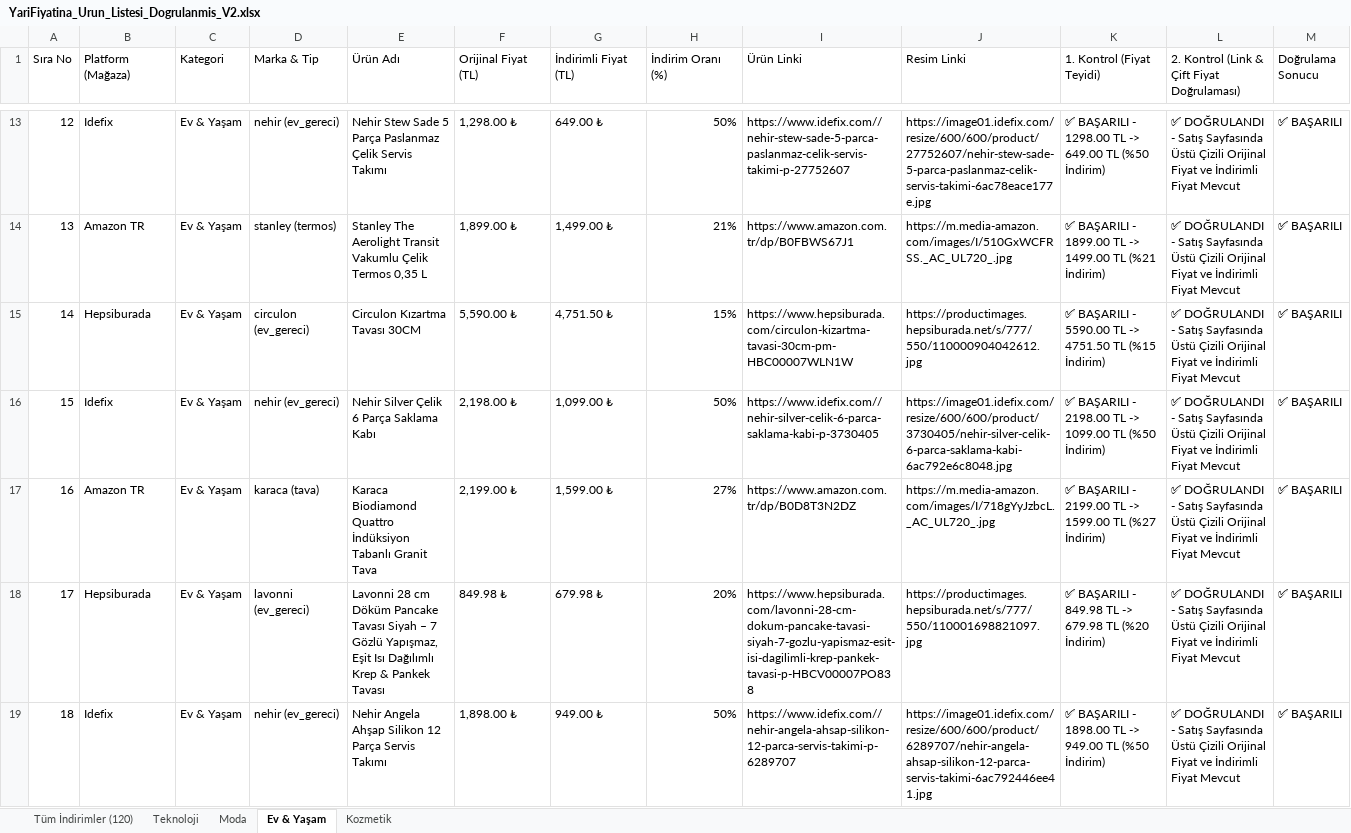
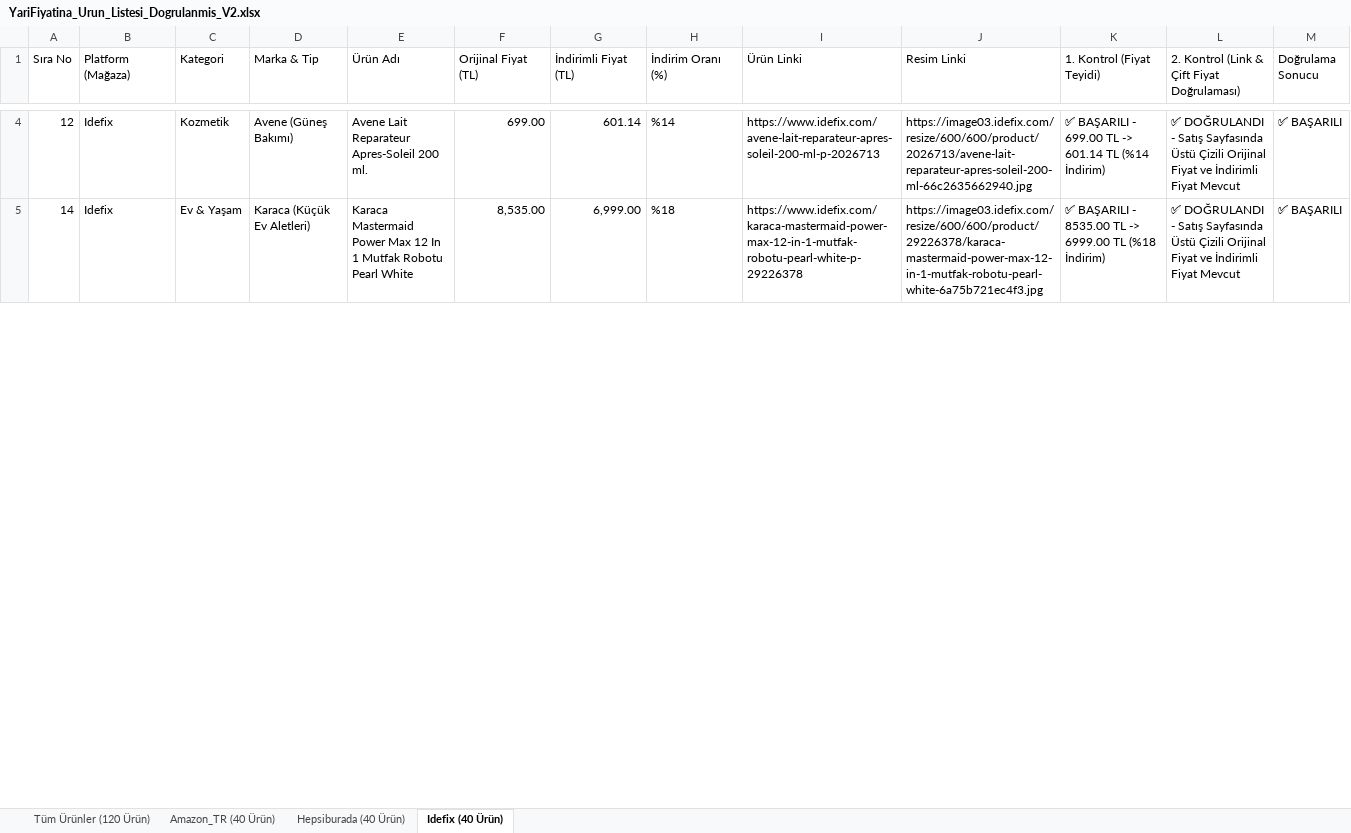
Before and after one commit to exonotzor/kaydirak-app, an Excel workbook: YariFiyatina_Urun_Listesi_Dogrulanmis_V2.xlsx, sheet Idefix (40 Ürün), drawn as a sheet; only a part is shown, gaps mark what is left out; values as stored, in another font and other column widths than the file's, no cell formats; removed rows and columns are numbered as before the commit, all else as after; the diff covers the shown part only; the diff names each change by its address in the sheet, - before the commit and + after, or states it on an @@ line.

```diff
--- a/YariFiyatina_Urun_Listesi_Dogrulanmis_V2.xlsx (sheet Idefix (40 Ürün))
+++ b/YariFiyatina_Urun_Listesi_Dogrulanmis_V2.xlsx (sheet Idefix (40 Ürün))
-sheet tab: Tüm İndirimler (120)
+sheet tab: Tüm Ürünler (120 Ürün)
-sheet tab: Teknoloji
+sheet tab: Amazon_TR (40 Ürün)
-sheet tab: Moda
+sheet tab: Hepsiburada (40 Ürün)
-sheet tab: Ev & Yaşam
+sheet tab: Idefix (40 Ürün)
-sheet tab: Kozmetik
-C4 (Kategori): Ev & Yaşam
+C4 (Kategori): Kozmetik
-D4 (Marka & Tip): nehir (ev_gereci)
+D4 (Marka & Tip): Avene (Güneş Bakımı)
-E4 (Ürün Adı): Nehir Stew Sade 5 Parça Paslanmaz Çelik Servis Takımı
+E4 (Ürün Adı): Avene Lait Reparateur Apres-Soleil 200 ml.
-F4 (Orijinal Fiyat (TL)): 1,298.00 ₺
+F4 (Orijinal Fiyat (TL)): 699.00
-G4 (İndirimli Fiyat (TL)): 649.00 ₺
+G4 (İndirimli Fiyat (TL)): 601.14
-H4 (İndirim Oranı (%)): 50%
+H4 (İndirim Oranı (%)): %14
-I4 (Ürün Linki): https://www.idefix.com//nehir-stew-sade-5-parca-paslanmaz-celik-servis-takimi-p-27752607
+I4 (Ürün Linki): https://www.idefix.com/avene-lait-reparateur-apres-soleil-200-ml-p-2026713
-J4 (Resim Linki): https://image01.idefix.com/resize/600/600/product/27752607/nehir-stew-sade-5-parca-paslanmaz-celik-servis-takimi-6ac78eace177e.jpg
+J4 (Resim Linki): https://image03.idefix.com/resize/600/600/product/2026713/avene-lait-reparateur-apres-soleil-200-ml-66c2635662940.jpg
-K4 (1. Kontrol (Fiyat Teyidi)): …BAŞARILI - 1298.00 TL -> 649.00 TL (%50 İndirim)
+K4 (1. Kontrol (Fiyat Teyidi)): …BAŞARILI - 699.00 TL -> 601.14 TL (%14 İndirim)
-row 14: 13 | Amazon TR | Ev & Yaşam | stanley (termos) | Stanley The Aerolight Transit Vakumlu Çelik Termos 0,35 L | 1,899.00 ₺ | 1,499.00 ₺ | 21% | https://www.amazon.com.tr/dp/B0FBWS67J1 | https://m.media-amazon.com/images/I/510GxWCFRSS._AC_UL720_.jpg | ✅ BAŞARILI - 1899.00 TL -> 1499.00 TL (%21 İndirim) | ✅ DOĞRULANDI - Satış Sayfasında Üstü Çizili Orijinal Fiyat ve İndirimli Fiyat Mevcut | ✅ BAŞARILI
-B5 (Platform (Mağaza)): Hepsiburada
+B5 (Platform (Mağaza)): Idefix
-D5 (Marka & Tip): circulon (ev_gereci)
+D5 (Marka & Tip): Karaca (Küçük Ev Aletleri)
-E5 (Ürün Adı): Circulon Kızartma Tavası 30CM
+E5 (Ürün Adı): Karaca Mastermaid Power Max 12 In 1 Mutfak Robotu Pearl White
-F5 (Orijinal Fiyat (TL)): 5,590.00 ₺
+F5 (Orijinal Fiyat (TL)): 8,535.00
-G5 (İndirimli Fiyat (TL)): 4,751.50 ₺
+G5 (İndirimli Fiyat (TL)): 6,999.00
-H5 (İndirim Oranı (%)): 15%
+H5 (İndirim Oranı (%)): %18
-I5 (Ürün Linki): https://www.hepsiburada.com/circulon-kizartma-tavasi-30cm-pm-HBC00007WLN1W
+I5 (Ürün Linki): https://www.idefix.com/karaca-mastermaid-power-max-12-in-1-mutfak-robotu-pearl-white-p-29226378
-J5 (Resim Linki): https://productimages.hepsiburada.net/s/777/550/110000904042612.jpg
+J5 (Resim Linki): https://image03.idefix.com/resize/600/600/product/29226378/karaca-mastermaid-power-max-12-in-1-mutfak-robotu-pearl-white-6a75b721ec4f3.jpg
-K5 (1. Kontrol (Fiyat Teyidi)): …BAŞARILI - 5590.00 TL -> 4751.50 TL (%15 İndirim)
+K5 (1. Kontrol (Fiyat Teyidi)): …BAŞARILI - 8535.00 TL -> 6999.00 TL (%18 İndirim)
-row 16: 15 | Idefix | Ev & Yaşam | nehir (ev_gereci) | Nehir Silver Çelik 6 Parça Saklama Kabı | 2,198.00 ₺ | 1,099.00 ₺ | 50% | https://www.idefix.com//nehir-silver-celik-6-parca-saklama-kabi-p-3730405 | https://image01.idefix.com/resize/600/600/product/3730405/nehir-silver-celik-6-parca-saklama-kabi-6ac792e6c8048.jpg | ✅ BAŞARILI - 2198.00 TL -> 1099.00 TL (%50 İndirim) | ✅ DOĞRULANDI - Satış Sayfasında Üstü Çizili Orijinal Fiyat ve İndirimli Fiyat Mevcut | ✅ BAŞARILI
-row 17: 16 | Amazon TR | Ev & Yaşam | karaca (tava) | Karaca Biodiamond Quattro İndüksiyon Tabanlı Granit Tava | 2,199.00 ₺ | 1,599.00 ₺ | 27% | https://www.amazon.com.tr/dp/B0D8T3N2DZ | https://m.media-amazon.com/images/I/718gYyJzbcL._AC_UL720_.jpg | ✅ BAŞARILI - 2199.00 TL -> 1599.00 TL (%27 İndirim) | ✅ DOĞRULANDI - Satış Sayfasında Üstü Çizili Orijinal Fiyat ve İndirimli Fiyat Mevcut | ✅ BAŞARILI
-row 18: 17 | Hepsiburada | Ev & Yaşam | lavonni (ev_gereci) | Lavonni 28 cm Döküm Pancake Tavası Siyah – 7 Gözlü Yapışmaz, Eşit Isı Dağılımlı Krep & Pankek Tavası | 849.98 ₺ | 679.98 ₺ | 20% | https://www.hepsiburada.com/lavonni-28-cm-dokum-pancake-tavasi-siyah-7-gozlu-yapismaz-esit-isi-dagilimli-krep-pankek-tavasi-p-HBCV00007PO838 | https://productimages.hepsiburada.net/s/777/550/110001698821097.jpg | ✅ BAŞARILI - 849.98 TL -> 679.98 TL (%20 İndirim) | ✅ DOĞRULANDI - Satış Sayfasında Üstü Çizili Orijinal Fiyat ve İndirimli Fiyat Mevcut | ✅ BAŞARILI
-row 19: 18 | Idefix | Ev & Yaşam | nehir (ev_gereci) | Nehir Angela Ahşap Silikon 12 Parça Servis Takımı | 1,898.00 ₺ | 949.00 ₺ | 50% | https://www.idefix.com//nehir-angela-ahsap-silikon-12-parca-servis-takimi-p-6289707 | https://image01.idefix.com/resize/600/600/product/6289707/nehir-angela-ahsap-silikon-12-parca-servis-takimi-6ac792446ee41.jpg | ✅ BAŞARILI - 1898.00 TL -> 949.00 TL (%50 İndirim) | ✅ DOĞRULANDI - Satış Sayfasında Üstü Çizili Orijinal Fiyat ve İndirimli Fiyat Mevcut | ✅ BAŞARILI
```
Also changed, not shown: 30 added rows, 15 removed rows and 76 edited cells elsewhere in this sheet, sheet Tüm Ürünler (120 Ürün), sheet Hepsiburada (40 Ürün), sheet Amazon_TR (40 Ürün), cell formats, YariFiyatina_Urun_Listesi_Dogrulanmis.xlsx, 6 other files.
